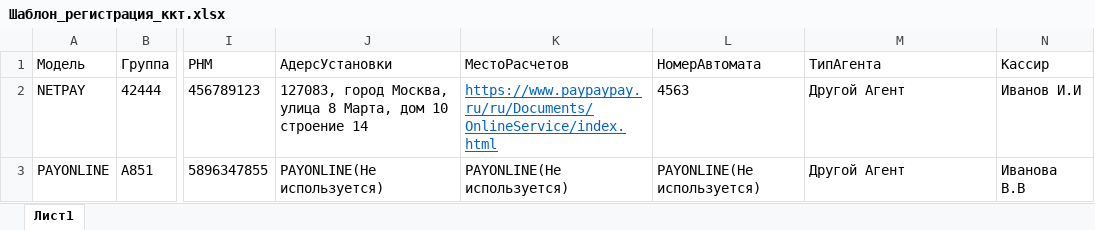
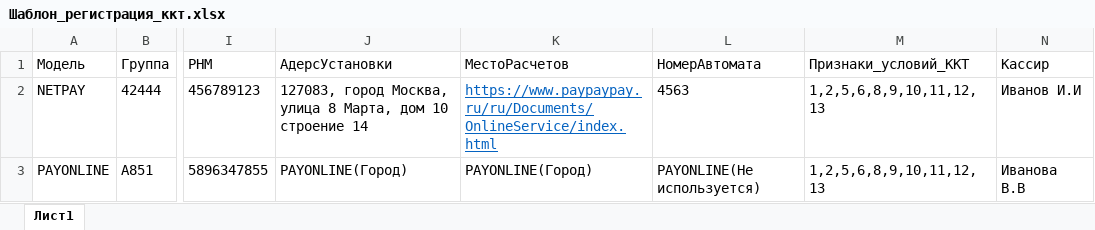
Before and after one commit to CloudKKT/Kassa_Beeline_API, an Excel workbook: doc/Шаблон_регистрация_ккт.xlsx, sheet Лист1, drawn as a sheet; only a part is shown, gaps mark what is left out; values as stored, in another font and other column widths than the file's, no borders; conditional formats not drawn; the diff names each change by its address in the sheet, - before the commit and + after, or states it on an @@ line.

Commit message:
Add files via upload

```diff
--- a/doc/Шаблон_регистрация_ккт.xlsx (sheet Лист1)
+++ b/doc/Шаблон_регистрация_ккт.xlsx (sheet Лист1)
-M1: ТипАгента
+M1: Признаки_условий_ККТ
-M2:M3 (Признаки_условий_ККТ): Другой Агент
+M2:M3 (Признаки_условий_ККТ): 1,2,5,6,8,9,10,11,12,13
-J3 (АдерсУстановки): PAYONLINE(Не используется)
+J3 (АдерсУстановки): PAYONLINE(Город)
-K3 (МестоРасчетов): PAYONLINE(Не используется)
+K3 (МестоРасчетов): PAYONLINE(Город)
```
